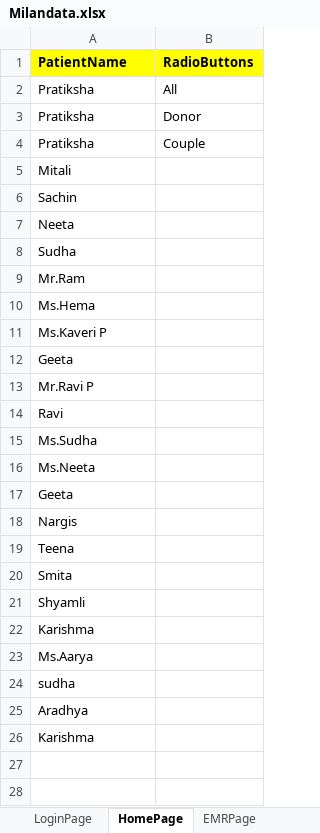
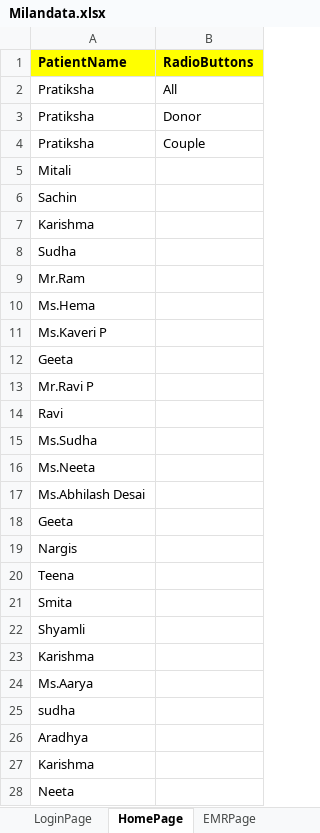
Before and after one commit to meetparag81/IVFMilanNew, an Excel workbook: IVFmilan/src/main/java/com_Milan_TestData/Milandata.xlsx, sheet HomePage, drawn as a sheet; values as stored, in another font and other column widths than the file's, no borders; the diff names each change by its address in the sheet, - before the commit and + after, or states it on an @@ line.

```diff
--- a/IVFmilan/src/main/java/com_Milan_TestData/Milandata.xlsx (sheet HomePage)
+++ b/IVFmilan/src/main/java/com_Milan_TestData/Milandata.xlsx (sheet HomePage)
+row 7: Karishma
+row 17: Ms.Abhilash Desai
@@ row 7 moved to row 28: Neeta @@
```
Also changed, not shown: sheet EMRPage, sheet Diagnosis, sheet CycleList, 43 other files.
